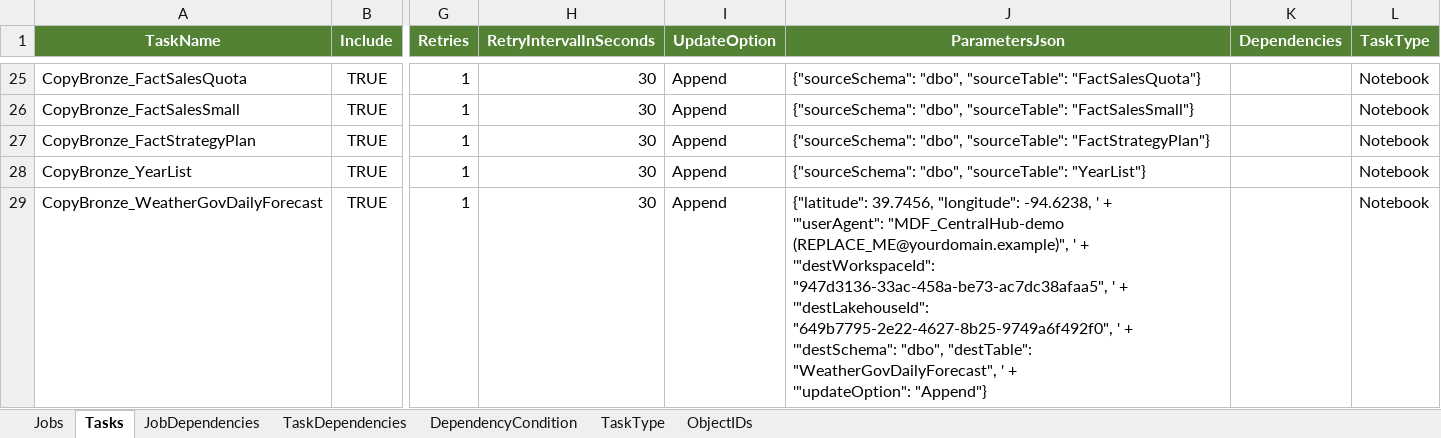
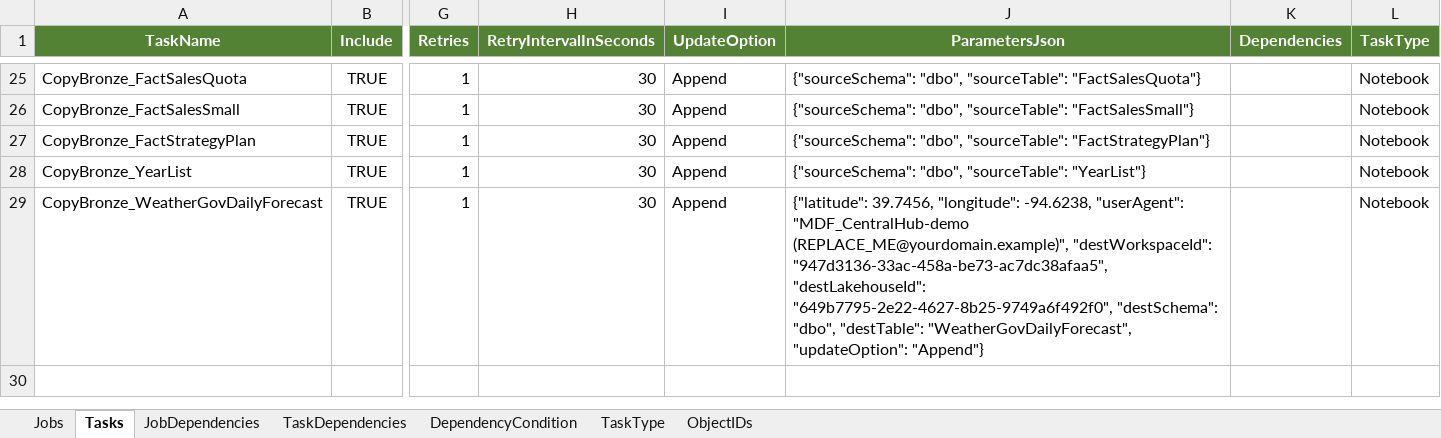
Before and after one commit to paulintelligentbiz/MDF_CentralHub, an Excel workbook: MetadataSync/orch_metadata.xlsx, sheet Tasks, drawn as a sheet; only a part is shown, gaps mark what is left out; values as stored, in another font and other column widths than the file's, no borders; table styles not drawn; ↵ is a line break in a cell; the diff names each change by its address in the sheet, - before the commit and + after, or states it on an @@ line.

Commit message:
Tasks.sql — dropped FK_Tasks_ObjectIDs_Job. Traced the actual runtime query (orch.spGetNextWave) that feeds the pipelines and confirmed it joins orch.ObjectIDs on the Task's ObjectName only, never JobName. Nothing invokes a Job by GUID — Tasks.JobName already has the correct constraint for that relationship (FK_Tasks_Job → orch.Jobs). This DDL change needs your normal git-sync/redeploy step in the Fabric portal to take effect on the live DB, same as the earlier UpdateOption change.
nb_RefreshObjectIDs (both the .py and its .ipynb mirror, verified cell-for-cell identical) — discover_object_refs() no longer unions orch.Jobs.JobName into the set of things it resolves against Fabric. Updated the docstrings/comments accordingly. This stops it from re-seeding a Job-name row into ObjectIDs on its next run.

orch_metadata.xlsx — removed the Ingest_ContosoDW_Bronze and nb_RefreshObjectIDs rows I'd added to the ObjectIDs sheet last turn; neither is an object any Task actually references, so they don't belong there. Left in place the two legitimate fixes: nb_WeatherGovApi_ToLakehouse's real resolved GUID, and the un-corrupted ParametersJson for the WeatherGov task.

```diff
--- a/MetadataSync/orch_metadata.xlsx (sheet Tasks)
+++ b/MetadataSync/orch_metadata.xlsx (sheet Tasks)
-J29 (ParametersJson): …"longitude": -94.6238, ' + ↵ '"userAgent": "MDF_CentralHub-demo (REPLACE_ME@yourdomain.example)", ' + ↵ '"destWorkspaceId": "947d3136-33ac-458a-be73-ac7dc38afaa5", ' + ↵ '"destLakehouseId": "649b7795-2e22-4627-8b25-9749a6f492f0", ' + ↵ '"destSchema": "dbo", "destTable": "WeatherGovDailyForecast", ' + ↵ '"updateOption": "Append"}
+J29 (ParametersJson): …"longitude": -94.6238, "userAgent": "MDF_CentralHub-demo (REPLACE_ME@yourdomain.example)", "destWorkspaceId": "947d3136-33ac-458a-be73-ac7dc38afaa5", "destLakehouseId": "649b7795-2e22-4627-8b25-9749a6f492f0", "destSchema": "dbo", "destTable": "WeatherGovDailyForecast", "updateOption": "Append"}
```
Also changed, not shown: sheet ObjectIDs, 3 other files.
